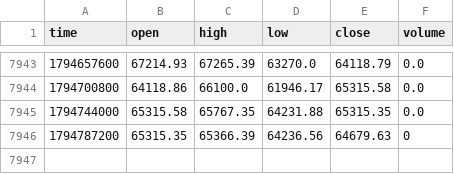
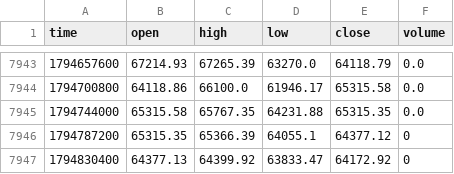
Before and after one commit to jaredbausch-ai/ctzb-data, a CSV file: data/BTC_12H.csv, drawn as a sheet; only a part is shown, gaps mark what is left out.

```diff
--- a/data/BTC_12H.csv
+++ b/data/BTC_12H.csv
@@ -7945,2 +7945,3 @@ time,open,high,low,close,volume
 1794744000,65315.58,65767.35,64231.88,65315.35,0.0
-1794787200,65315.35,65366.39,64236.56,64679.63,0
+1794787200,65315.35,65366.39,64055.1,64377.12,0
+1794830400,64377.13,64399.92,63833.47,64172.92,0
```
Also changed, not shown: data/ETH_12H.csv, data/ETH_4H.csv, 41 other files.
